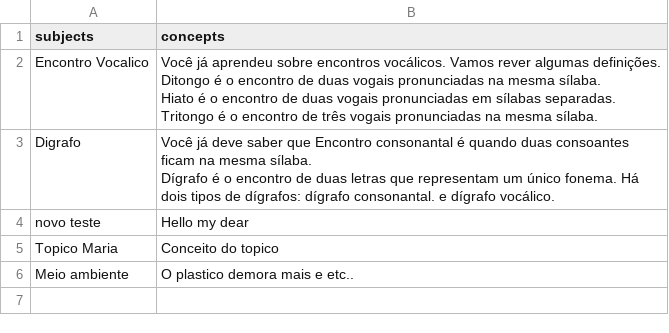
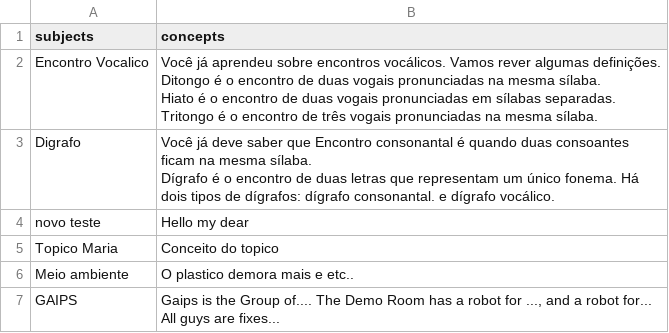
Before and after one commit to LAR-Educational/Architecture_v2_0, a CSV file: Arch_2_1/Activities/NOVA/Content/subjects.csv, drawn as a sheet; the diff names each change by its address in the sheet, - before the commit and + after, or states it on an @@ line.

```diff
--- a/Arch_2_1/Activities/NOVA/Content/subjects.csv
+++ b/Arch_2_1/Activities/NOVA/Content/subjects.csv
+row 7: GAIPS | Gaips is the Group of.... The Demo Room has a robot for ..., and a robot for... All guys are fixes...
```
Also changed, not shown: Arch_2_1/Usuarios/index_table.csv, 41 other files.
